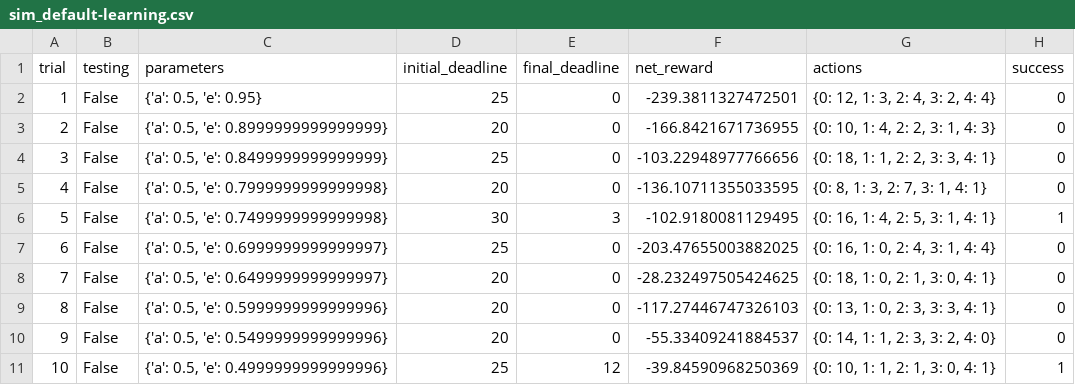
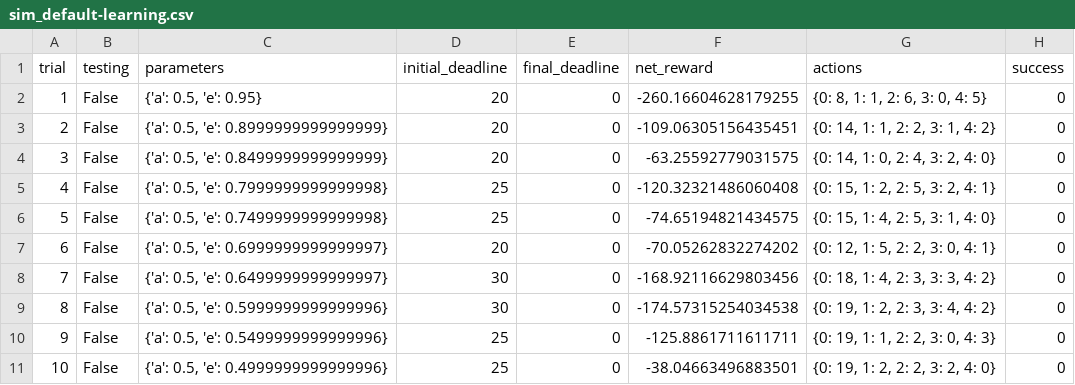
Before and after one commit to niuqian1022/machine-learning, a CSV file: projects/smartcab/logs/sim_default-learning.csv, drawn as a sheet; only a part is shown; the diff covers the shown part only.

```diff
--- a/projects/smartcab/logs/sim_default-learning.csv
+++ b/projects/smartcab/logs/sim_default-learning.csv
@@ -1,11 +1,11 @@
 trial,testing,parameters,initial_deadline,final_deadline,net_reward,actions,success
-1,False,"{'a': 0.5, 'e': 0.95}",25,0,-239.3811327472501,"{0: 12, 1: 3, 2: 4, 3: 2, 4: 4}",0
-2,False,"{'a': 0.5, 'e': 0.8999999999999999}",20,0,-166.8421671736955,"{0: 10, 1: 4, 2: 2, 3: 1, 4: 3}",0
-3,False,"{'a': 0.5, 'e': 0.8499999999999999}",25,0,-103.22948977766656,"{0: 18, 1: 1, 2: 2, 3: 3, 4: 1}",0
-4,False,"{'a': 0.5, 'e': 0.7999999999999998}",20,0,-136.10711355033595,"{0: 8, 1: 3, 2: 7, 3: 1, 4: 1}",0
-5,False,"{'a': 0.5, 'e': 0.7499999999999998}",30,3,-102.9180081129495,"{0: 16, 1: 4, 2: 5, 3: 1, 4: 1}",1
-6,False,"{'a': 0.5, 'e': 0.6999999999999997}",25,0,-203.47655003882025,"{0: 16, 1: 0, 2: 4, 3: 1, 4: 4}",0
-7,False,"{'a': 0.5, 'e': 0.6499999999999997}",20,0,-28.232497505424625,"{0: 18, 1: 0, 2: 1, 3: 0, 4: 1}",0
-8,False,"{'a': 0.5, 'e': 0.5999999999999996}",20,0,-117.27446747326103,"{0: 13, 1: 0, 2: 3, 3: 3, 4: 1}",0
-9,False,"{'a': 0.5, 'e': 0.5499999999999996}",20,0,-55.33409241884537,"{0: 14, 1: 1, 2: 3, 3: 2, 4: 0}",0
-10,False,"{'a': 0.5, 'e': 0.4999999999999996}",25,12,-39.84590968250369,"{0: 10, 1: 1, 2: 1, 3: 0, 4: 1}",1
+1,False,"{'a': 0.5, 'e': 0.95}",20,0,-260.16604628179255,"{0: 8, 1: 1, 2: 6, 3: 0, 4: 5}",0
+2,False,"{'a': 0.5, 'e': 0.8999999999999999}",20,0,-109.06305156435451,"{0: 14, 1: 1, 2: 2, 3: 1, 4: 2}",0
+3,False,"{'a': 0.5, 'e': 0.8499999999999999}",20,0,-63.25592779031575,"{0: 14, 1: 0, 2: 4, 3: 2, 4: 0}",0
+4,False,"{'a': 0.5, 'e': 0.7999999999999998}",25,0,-120.32321486060408,"{0: 15, 1: 2, 2: 5, 3: 2, 4: 1}",0
+5,False,"{'a': 0.5, 'e': 0.7499999999999998}",25,0,-74.65194821434575,"{0: 15, 1: 4, 2: 5, 3: 1, 4: 0}",0
+6,False,"{'a': 0.5, 'e': 0.6999999999999997}",20,0,-70.05262832274202,"{0: 12, 1: 5, 2: 2, 3: 0, 4: 1}",0
+7,False,"{'a': 0.5, 'e': 0.6499999999999997}",30,0,-168.92116629803456,"{0: 18, 1: 4, 2: 3, 3: 3, 4: 2}",0
+8,False,"{'a': 0.5, 'e': 0.5999999999999996}",30,0,-174.57315254034538,"{0: 19, 1: 2, 2: 3, 3: 4, 4: 2}",0
+9,False,"{'a': 0.5, 'e': 0.5499999999999996}",25,0,-125.8861711611711,"{0: 19, 1: 1, 2: 2, 3: 0, 4: 3}",0
+10,False,"{'a': 0.5, 'e': 0.4999999999999996}",25,0,-38.04663496883501,"{0: 19, 1: 2, 2: 2, 3: 2, 4: 0}",0
```
Also changed, not shown: 74 edited cells elsewhere in this file, projects/smartcab/logs/sim_no-learning.csv, 7 other files.
